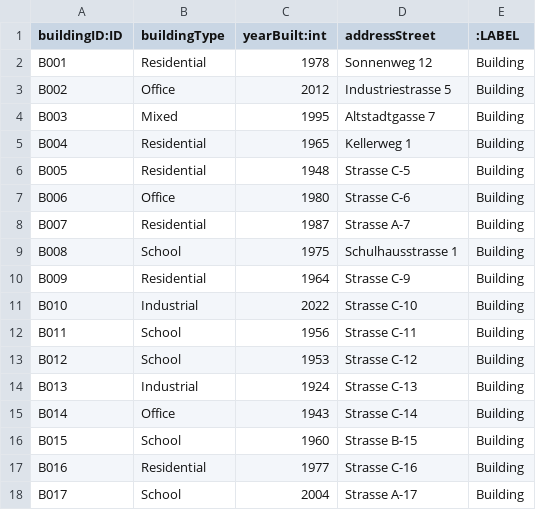
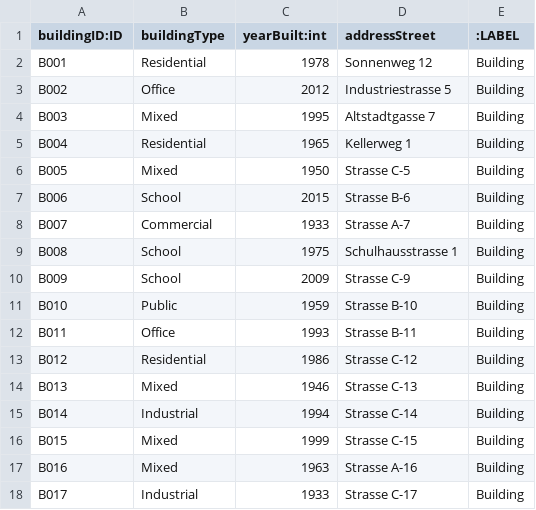
Before and after one commit to Braemoo/AuraDB_Data, a CSV file: ecolution_csv_MVP_data_excessive/buildings.csv, drawn as a sheet; only a part is shown; the diff covers the shown part only.

```diff
--- a/ecolution_csv_MVP_data_excessive/buildings.csv
+++ b/ecolution_csv_MVP_data_excessive/buildings.csv
@@ -5,14 +5,14 @@ B003,Mixed,1995,Altstadtgasse 7,Building
 B004,Residential,1965,Kellerweg 1,Building
-B005,Residential,1948,Strasse C-5,Building
-B006,Office,1980,Strasse C-6,Building
-B007,Residential,1987,Strasse A-7,Building
+B005,Mixed,1950,Strasse C-5,Building
+B006,School,2015,Strasse B-6,Building
+B007,Commercial,1933,Strasse A-7,Building
 B008,School,1975,Schulhausstrasse 1,Building
-B009,Residential,1964,Strasse C-9,Building
-B010,Industrial,2022,Strasse C-10,Building
-B011,School,1956,Strasse C-11,Building
-B012,School,1953,Strasse C-12,Building
-B013,Industrial,1924,Strasse C-13,Building
-B014,Office,1943,Strasse C-14,Building
-B015,School,1960,Strasse B-15,Building
-B016,Residential,1977,Strasse C-16,Building
-B017,School,2004,Strasse A-17,Building
+B009,School,2009,Strasse C-9,Building
+B010,Public,1959,Strasse B-10,Building
+B011,Office,1993,Strasse B-11,Building
+B012,Residential,1986,Strasse C-12,Building
+B013,Mixed,1946,Strasse C-13,Building
+B014,Industrial,1994,Strasse C-14,Building
+B015,Mixed,1999,Strasse C-15,Building
+B016,Mixed,1963,Strasse A-16,Building
+B017,Industrial,1933,Strasse C-17,Building
```
Also changed, not shown: 15 added rows and 20 edited cells elsewhere in this file, ecolution_csv_MVP_data_excessive/clients.csv, ecolution_csv_MVP_data_excessive/contact_persons.csv, 12 other files.
